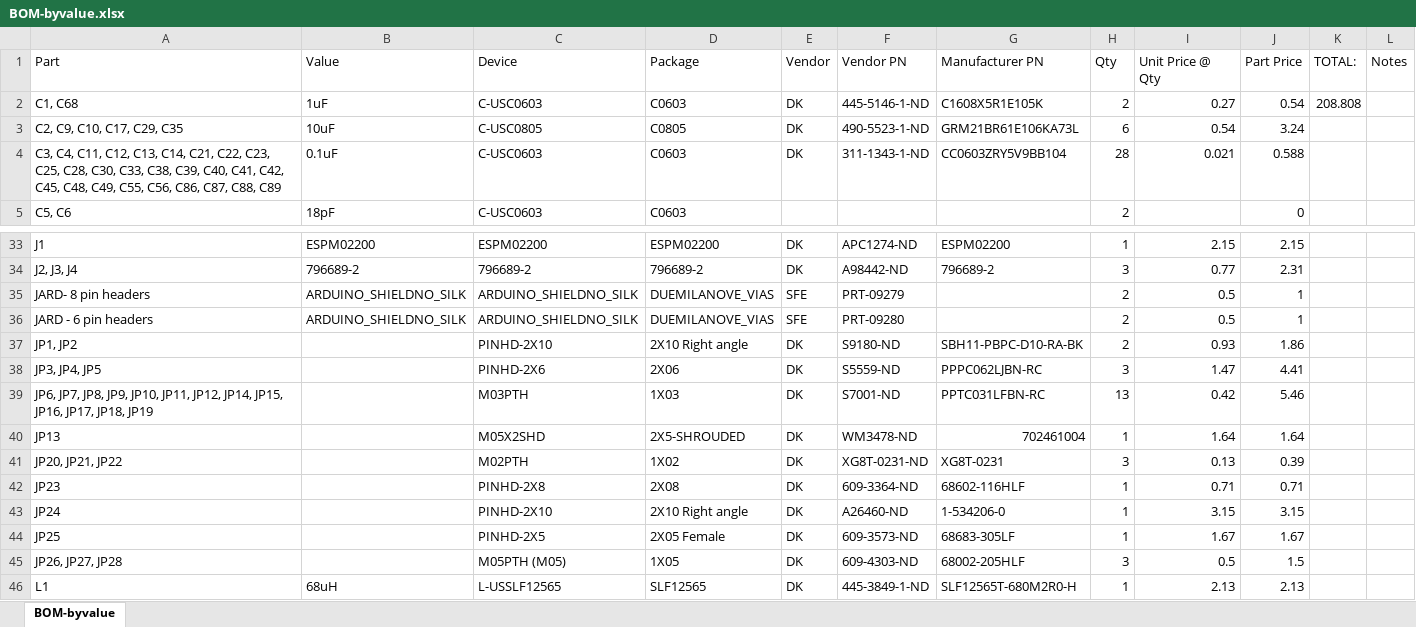
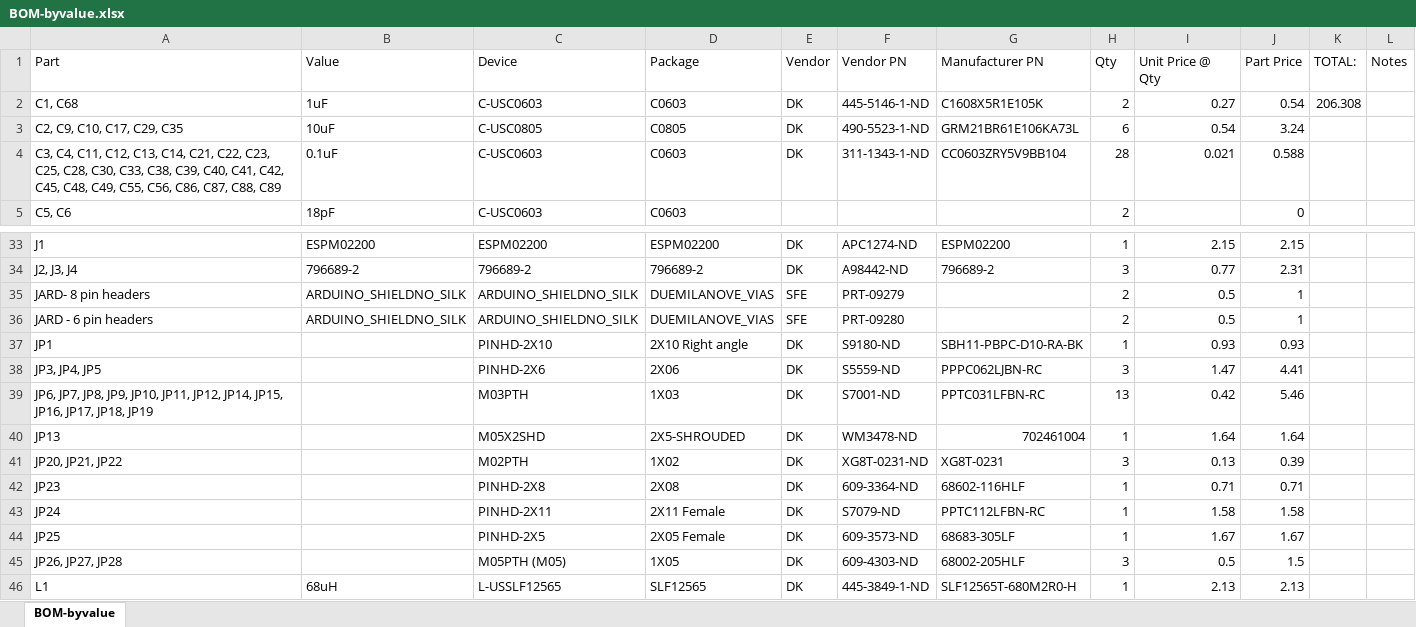
Before and after one commit to jbaker0428/Unified-Robotics-Development-Board, an Excel workbook: Documentation/BOM-byvalue.xlsx, sheet BOM-byvalue, drawn as a sheet; only a part is shown, gaps mark what is left out; values as stored, in another font and other column widths than the file's, no borders; the diff names each change by its address in the sheet, - before the commit and + after, or states it on an @@ line.

Commit message:
JP24 changed from a 2x10 to 2x11 and moved right 400 mils.
The extra pins are connected to the STM32 UART2 TX/RX lines (PD5 and PD6).
Also removed the old JP2 JTAG header from the BOM.

Signed-off-by: Joe Baker <jbaker0428@gmail.com>

```diff
--- a/Documentation/BOM-byvalue.xlsx (sheet BOM-byvalue)
+++ b/Documentation/BOM-byvalue.xlsx (sheet BOM-byvalue)
-K2 (TOTAL:): 208.808
+K2 (TOTAL:): 206.308
-A37 (Part): JP1, JP2
+A37 (Part): JP1
-H37 (Qty): 2
+H37 (Qty): 1
-J37 (Part Price): 1.86
+J37 (Part Price): 0.93
-C43 (Device): PINHD-2X10
+C43 (Device): PINHD-2X11
-D43 (Package): 2X10 Right angle
+D43 (Package): 2X11 Female
-F43 (Vendor PN): A26460-ND
+F43 (Vendor PN): S7079-ND
-G43 (Manufacturer PN): 1-534206-0
+G43 (Manufacturer PN): PPTC112LFBN-RC
-I43 (Unit Price @ Qty): 3.15
+I43 (Unit Price @ Qty): 1.58
-J43 (Part Price): 3.15
+J43 (Part Price): 1.58
```
Also changed, not shown: 2 other files.
